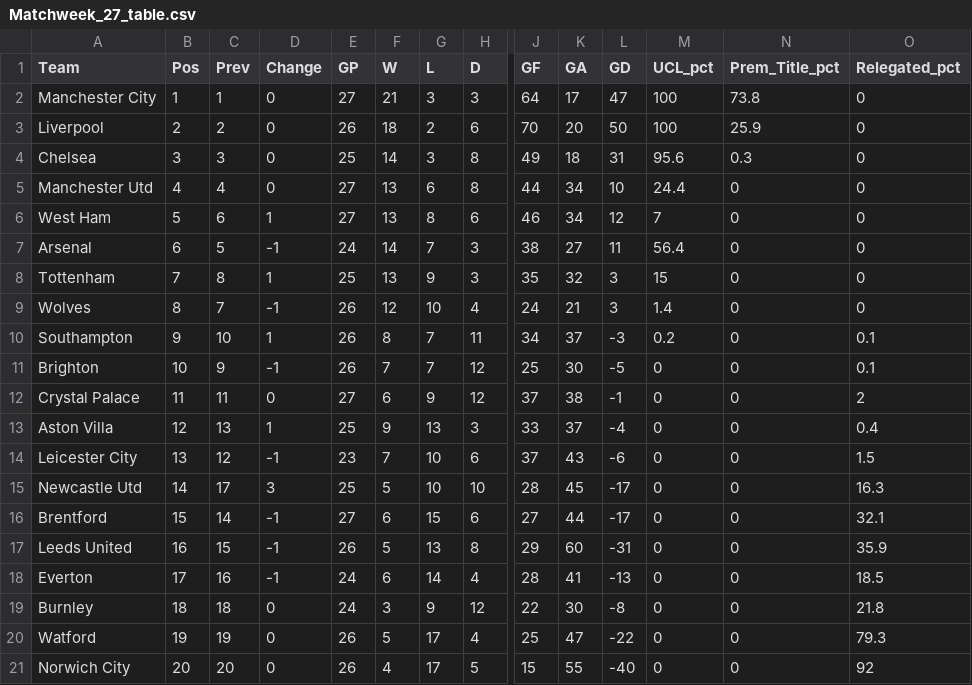
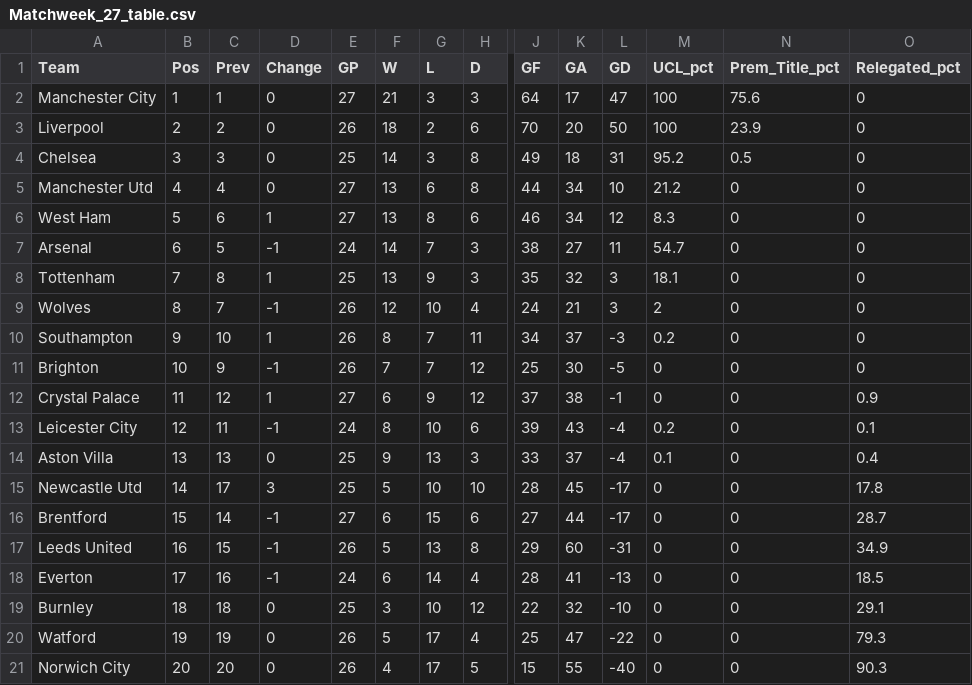
Before and after one commit to weaversd/EPL_2021-2022, a CSV file: current_table_output/Matchweek_27_table.csv, drawn as a sheet; only a part is shown, gaps mark what is left out; removed rows and columns are numbered as before the commit, all else as after; rows hold the shown columns only; the diff names each change by its address in the sheet, - before the commit and + after, or states it on an @@ line.

```diff
--- a/current_table_output/Matchweek_27_table.csv
+++ b/current_table_output/Matchweek_27_table.csv
-N2 (Prem_Title_pct): 73.8
+N2 (Prem_Title_pct): 75.6
-N3 (Prem_Title_pct): 25.9
+N3 (Prem_Title_pct): 23.9
-M4 (UCL_pct): 95.6
+M4 (UCL_pct): 95.2
-N4 (Prem_Title_pct): 0.3
+N4 (Prem_Title_pct): 0.5
-M5 (UCL_pct): 24.4
+M5 (UCL_pct): 21.2
-M6 (UCL_pct): 7
+M6 (UCL_pct): 8.3
-M7 (UCL_pct): 56.4
+M7 (UCL_pct): 54.7
-M8 (UCL_pct): 15
+M8 (UCL_pct): 18.1
-M9 (UCL_pct): 1.4
+M9 (UCL_pct): 2
-O10:O11 (Relegated_pct): 0.1
+O10:O11 (Relegated_pct): 0
-C12 (Prev): 11
+C12 (Prev): 12
-D12 (Change): 0
+D12 (Change): 1
-O12 (Relegated_pct): 2
+O12 (Relegated_pct): 0.9
+row 13: Leicester City | 12 | 11 | -1 | 24 | 8 | 10 | 6 | 39 | 43 | -4 | 0.2 | 0 | 0.1
-B14 (Pos): 12
+B14 (Pos): 13
-D14 (Change): 1
+D14 (Change): 0
-M14 (UCL_pct): 0
+M14 (UCL_pct): 0.1
-row 14: Leicester City | 13 | 12 | -1 | 23 | 7 | 10 | 6 | 37 | 43 | -6 | 0 | 0 | 1.5
-O15 (Relegated_pct): 16.3
+O15 (Relegated_pct): 17.8
-O16 (Relegated_pct): 32.1
+O16 (Relegated_pct): 28.7
-O17 (Relegated_pct): 35.9
+O17 (Relegated_pct): 34.9
-E19 (GP): 24
+E19 (GP): 25
-G19 (L): 9
+G19 (L): 10
-K19 (GA): 30
+K19 (GA): 32
-L19 (GD): -8
+L19 (GD): -10
-O19 (Relegated_pct): 21.8
+O19 (Relegated_pct): 29.1
-O21 (Relegated_pct): 92
+O21 (Relegated_pct): 90.3
```
Also changed, not shown: SPI_tables/Matchweek_27_SPI.csv, 30 other files.
